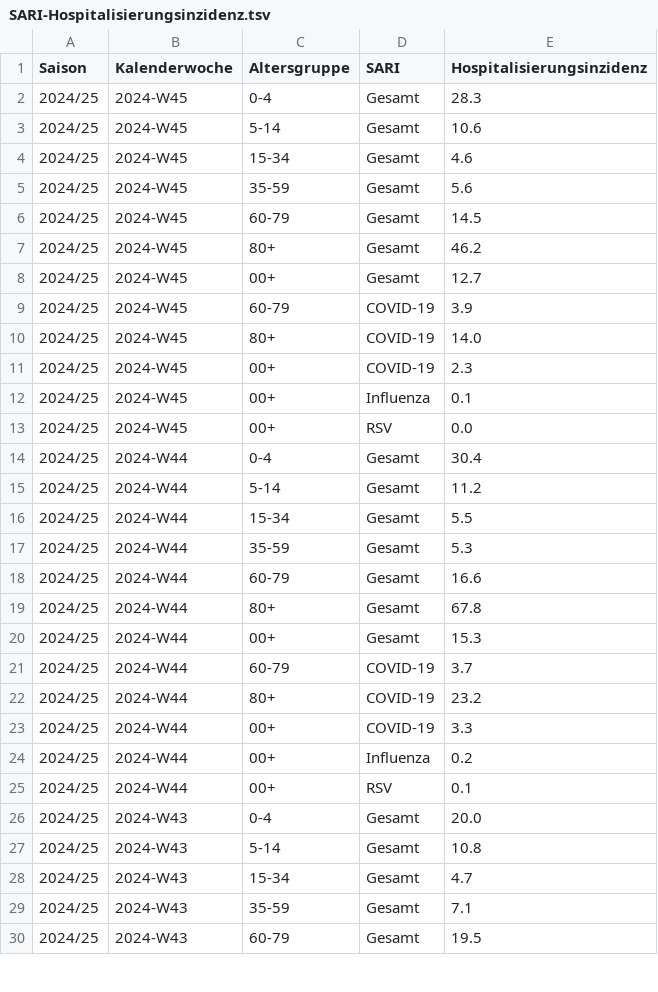
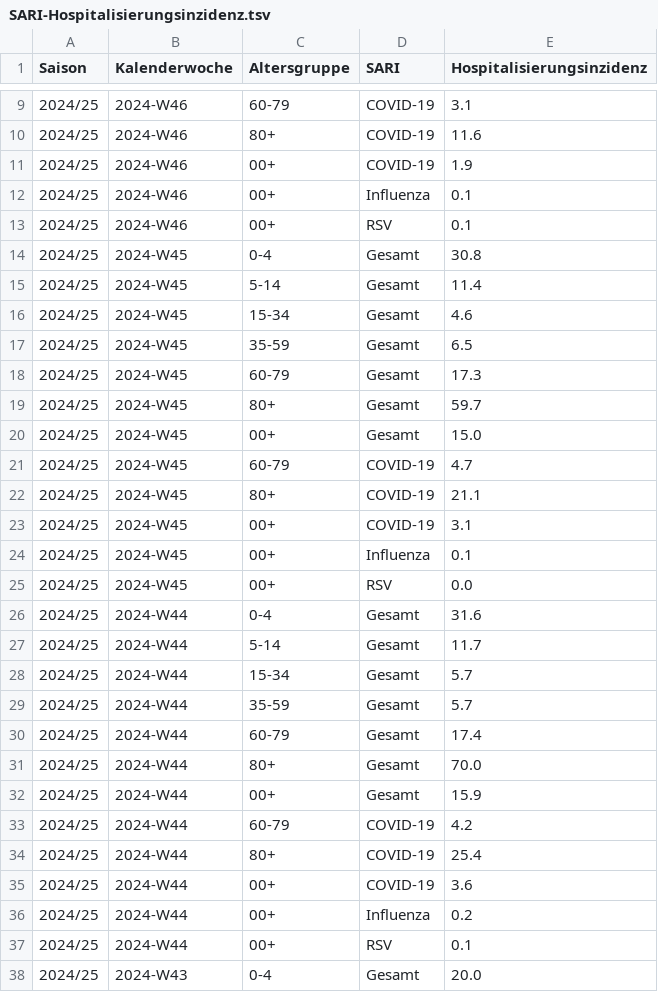
Before and after one commit to robert-koch-institut/SARI-Hospitalisierungsinzidenz, a TSV file: SARI-Hospitalisierungsinzidenz.tsv, drawn as a sheet; only a part is shown, gaps mark what is left out; the shorter side is filled out with more unchanged rows; the diff covers the shown part only.

```diff
--- a/SARI-Hospitalisierungsinzidenz.tsv
+++ b/SARI-Hospitalisierungsinzidenz.tsv
@@ -2,23 +9,28 @@ Saison	Kalenderwoche	Altersgruppe	SARI	Hospitalisierungsinzidenz
-2024/25	2024-W45	0-4	Gesamt	28.3
-2024/25	2024-W45	5-14	Gesamt	10.6
+2024/25	2024-W46	60-79	COVID-19	3.1
+2024/25	2024-W46	80+	COVID-19	11.6
+2024/25	2024-W46	00+	COVID-19	1.9
+2024/25	2024-W46	00+	Influenza	0.1
+2024/25	2024-W46	00+	RSV	0.1
+2024/25	2024-W45	0-4	Gesamt	30.8
+2024/25	2024-W45	5-14	Gesamt	11.4
 2024/25	2024-W45	15-34	Gesamt	4.6
-2024/25	2024-W45	35-59	Gesamt	5.6
-2024/25	2024-W45	60-79	Gesamt	14.5
-2024/25	2024-W45	80+	Gesamt	46.2
-2024/25	2024-W45	00+	Gesamt	12.7
-2024/25	2024-W45	60-79	COVID-19	3.9
-2024/25	2024-W45	80+	COVID-19	14.0
-2024/25	2024-W45	00+	COVID-19	2.3
+2024/25	2024-W45	35-59	Gesamt	6.5
+2024/25	2024-W45	60-79	Gesamt	17.3
+2024/25	2024-W45	80+	Gesamt	59.7
+2024/25	2024-W45	00+	Gesamt	15.0
+2024/25	2024-W45	60-79	COVID-19	4.7
+2024/25	2024-W45	80+	COVID-19	21.1
+2024/25	2024-W45	00+	COVID-19	3.1
 2024/25	2024-W45	00+	Influenza	0.1
 2024/25	2024-W45	00+	RSV	0.0
-2024/25	2024-W44	0-4	Gesamt	30.4
-2024/25	2024-W44	5-14	Gesamt	11.2
-2024/25	2024-W44	15-34	Gesamt	5.5
-2024/25	2024-W44	35-59	Gesamt	5.3
-2024/25	2024-W44	60-79	Gesamt	16.6
-2024/25	2024-W44	80+	Gesamt	67.8
-2024/25	2024-W44	00+	Gesamt	15.3
-2024/25	2024-W44	60-79	COVID-19	3.7
-2024/25	2024-W44	80+	COVID-19	23.2
-2024/25	2024-W44	00+	COVID-19	3.3
+2024/25	2024-W44	0-4	Gesamt	31.6
+2024/25	2024-W44	5-14	Gesamt	11.7
+2024/25	2024-W44	15-34	Gesamt	5.7
+2024/25	2024-W44	35-59	Gesamt	5.7
+2024/25	2024-W44	60-79	Gesamt	17.4
+2024/25	2024-W44	80+	Gesamt	70.0
+2024/25	2024-W44	00+	Gesamt	15.9
+2024/25	2024-W44	60-79	COVID-19	4.2
+2024/25	2024-W44	80+	COVID-19	25.4
+2024/25	2024-W44	00+	COVID-19	3.6
 2024/25	2024-W44	00+	Influenza	0.2
```
Also changed, not shown: 7 added rows and 35 edited cells elsewhere in this file, 7 other files.
